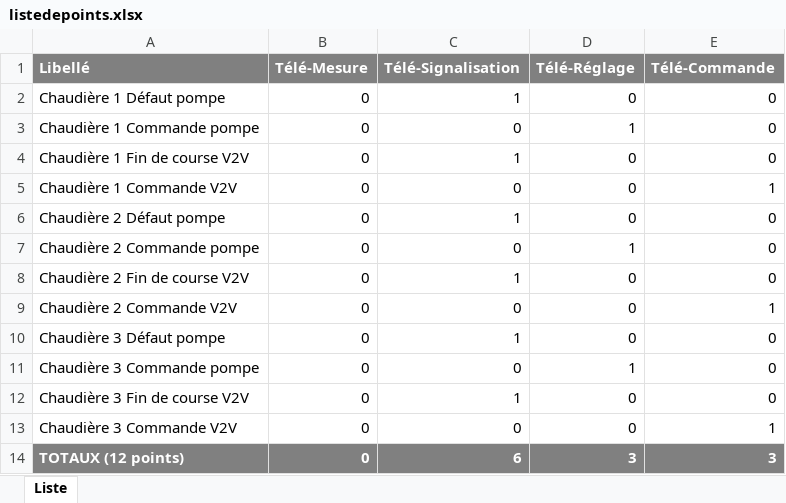
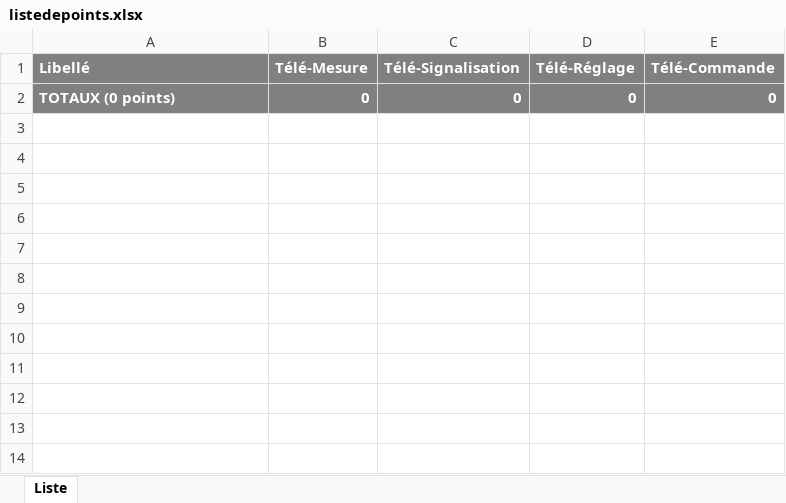
Before and after one commit to Nickoscos/syscoApp, an Excel workbook: src/listedepoints.xlsx, sheet Liste, drawn as a sheet; values as stored, in another font and other column widths than the file's, no borders; the diff names each change by its address in the sheet, - before the commit and + after, or states it on an @@ line.

```diff
--- a/src/listedepoints.xlsx (sheet Liste)
+++ b/src/listedepoints.xlsx (sheet Liste)
-A2 (Libellé): Chaudière 1 Défaut pompe
+A2 (Libellé): TOTAUX (0 points)
@@ A2:E2 fill: none → #808080, bold: off → on, text colour: black → #FFFFFF @@
-C2 (Télé-Signalisation): 1
+C2 (Télé-Signalisation): 0
-row 3: Chaudière 1 Commande pompe | 0 | 0 | 1 | 0
-row 4: Chaudière 1 Fin de course V2V | 0 | 1 | 0 | 0
-row 5: Chaudière 1 Commande V2V | 0 | 0 | 0 | 1
-row 6: Chaudière 2 Défaut pompe | 0 | 1 | 0 | 0
-row 7: Chaudière 2 Commande pompe | 0 | 0 | 1 | 0
-row 8: Chaudière 2 Fin de course V2V | 0 | 1 | 0 | 0
-row 9: Chaudière 2 Commande V2V | 0 | 0 | 0 | 1
-row 10: Chaudière 3 Défaut pompe | 0 | 1 | 0 | 0
-row 11: Chaudière 3 Commande pompe | 0 | 0 | 1 | 0
-row 12: Chaudière 3 Fin de course V2V | 0 | 1 | 0 | 0
-row 13: Chaudière 3 Commande V2V | 0 | 0 | 0 | 1
-row 14: TOTAUX (12 points) | 0 | 6 | 3 | 3
```
Also changed, not shown: 3 other files.
